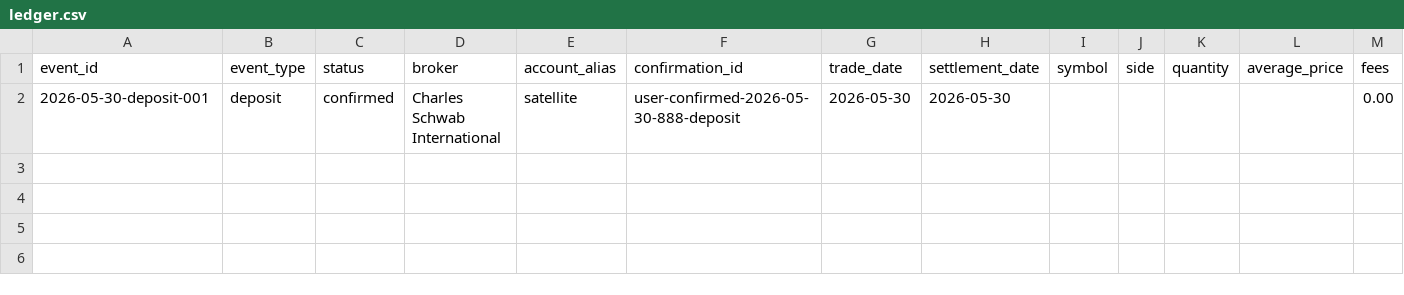
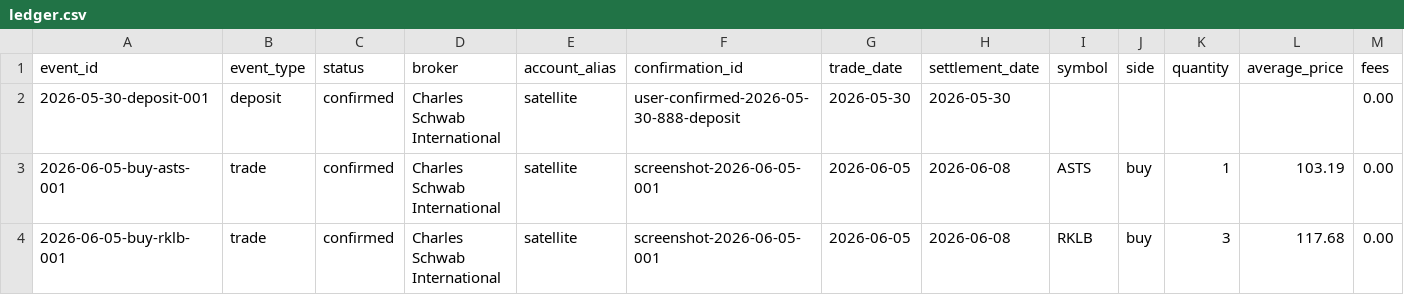
Before and after one commit to WineChord/invest, a CSV file: data/account/ledger.csv, drawn as a sheet; only a part is shown; rows hold the shown columns only; the diff names each change by its address in the sheet, - before the commit and + after, or states it on an @@ line.

Commit message:
account: record June 5 executions

```diff
--- a/data/account/ledger.csv
+++ b/data/account/ledger.csv
+row 3: 2026-06-05-buy-asts-001 | trade | confirmed | Charles Schwab International | satellite | screenshot-2026-06-05-001 | 2026-06-05 | 2026-06-08 | ASTS | buy | 1 | 103.19 | 0.00
+row 4: 2026-06-05-buy-rklb-001 | trade | confirmed | Charles Schwab International | satellite | screenshot-2026-06-05-001 | 2026-06-05 | 2026-06-08 | RKLB | buy | 3 | 117.68 | 0.00
```
Also changed, not shown: 2 other files.
